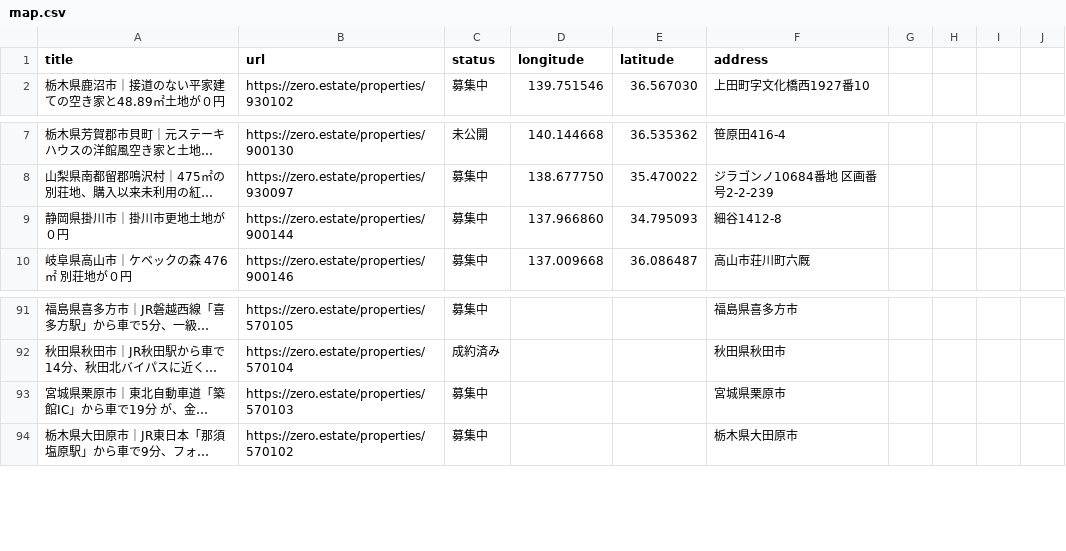
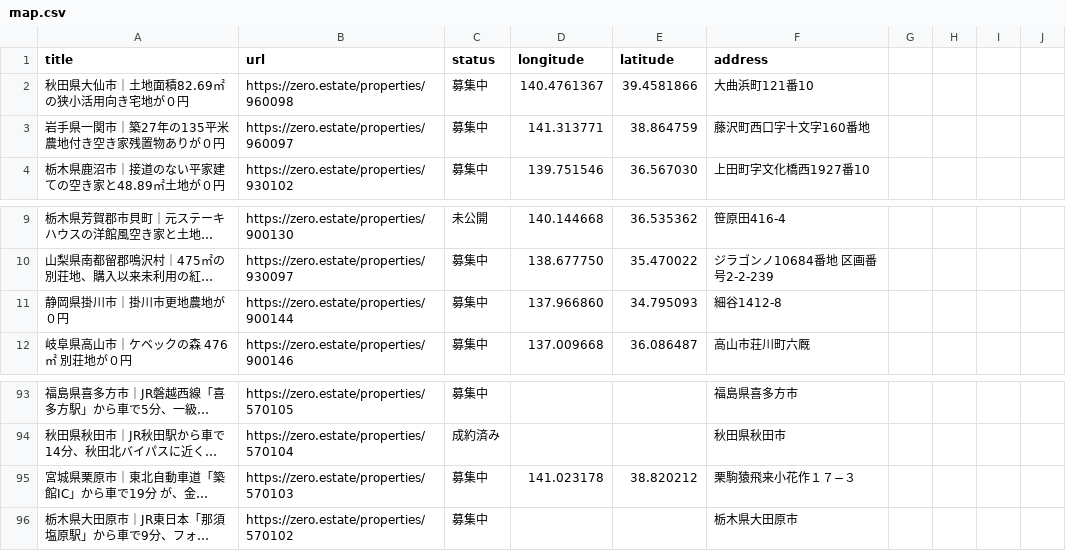
Before and after one commit to 5ym/zero-owner, a CSV file: map.csv, drawn as a sheet; only a part is shown, gaps mark what is left out; long unchanged cells end in …; addresses are those after the commit; the diff names each change by its address in the sheet, - before the commit and + after, or states it on an @@ line.

```diff
--- a/map.csv
+++ b/map.csv
+row 2: 秋田県大仙市｜土地面積82.69㎡の狭小活用向き宅地が０円 | https://zero.estate/properties/960098 | 募集中 | 140.4761367 | 39.4581866 | 大曲浜町121番10
+row 3: 岩手県一関市｜築27年の135平米農地付き空き家残置物ありが０円 | https://zero.estate/properties/960097 | 募集中 | 141.313771 | 38.864759 | 藤沢町西口字十文字160番地
-A11 (title): 静岡県掛川市｜掛川市更地土地が０円
+A11 (title): 静岡県掛川市｜掛川市更地農地が０円
-D95 (longitude): (empty)
+D95 (longitude): 141.023178
-E95 (latitude): (empty)
+E95 (latitude): 38.820212
-F95 (address): 宮城県栗原市
+F95 (address): 栗駒猿飛来小花作１７−３
```
